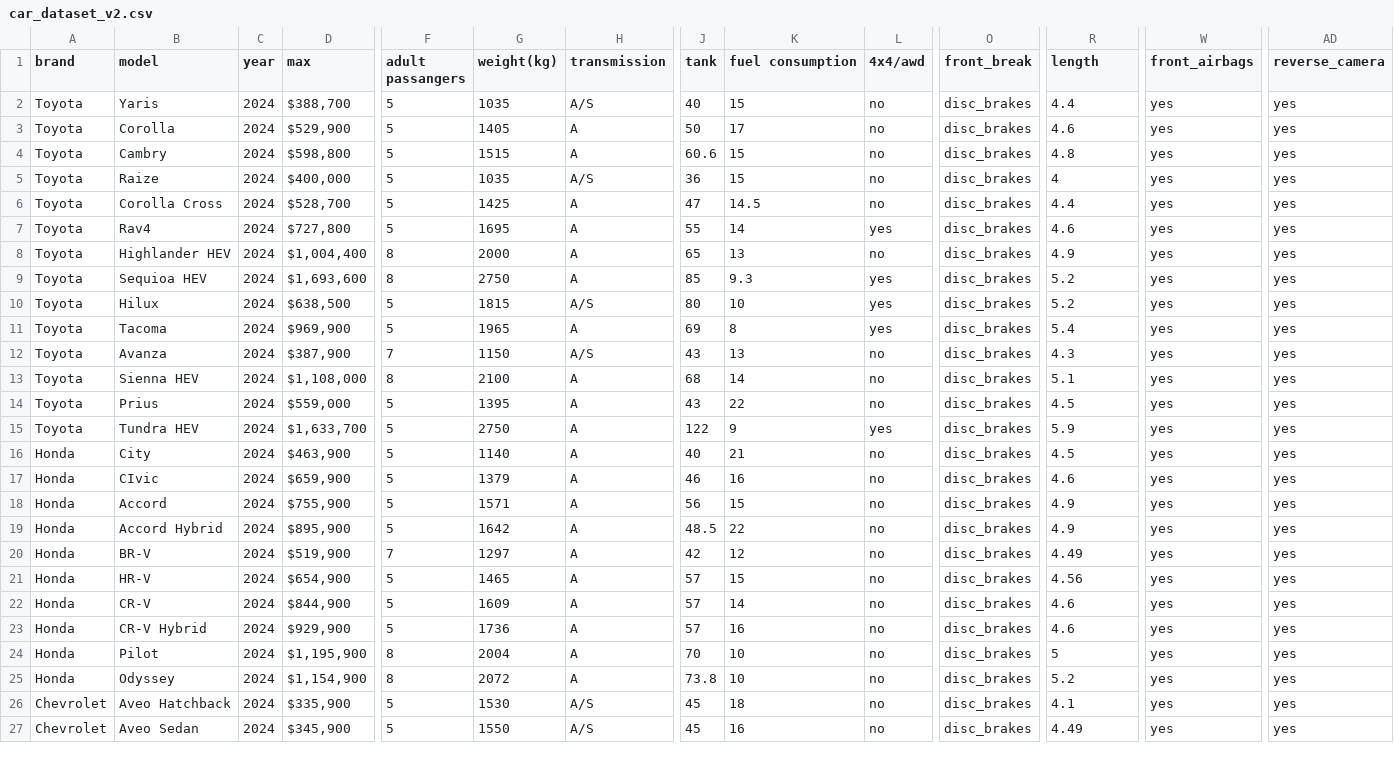
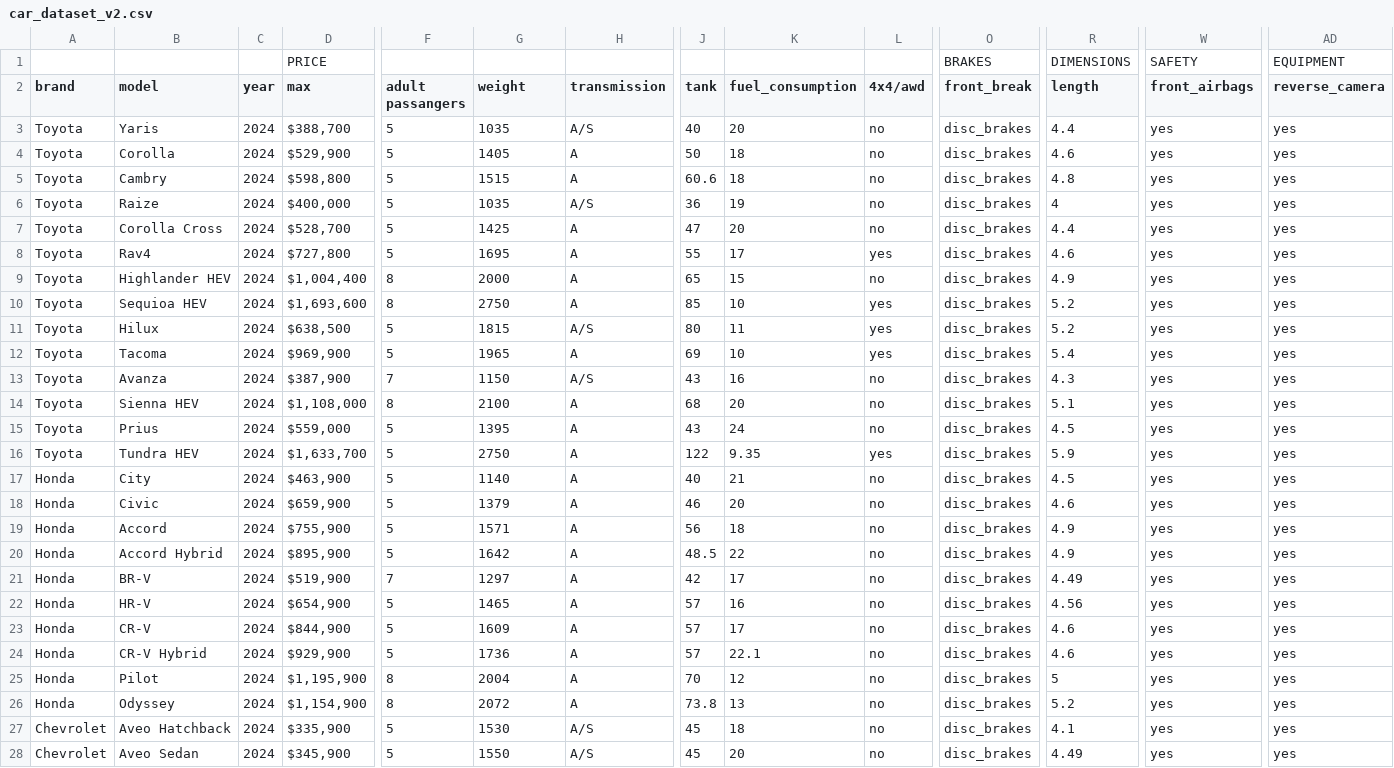
Before and after one commit to yaqui-bytes/car-sense-Analytics, a CSV file: car_dataset_v2.csv, drawn as a sheet; only a part is shown, gaps mark what is left out; addresses are those after the commit; rows hold the shown columns only; the diff covers the shown part only; the diff names each change by its address in the sheet, - before the commit and + after, or states it on an @@ line.

```diff
--- a/car_dataset_v2.csv
+++ b/car_dataset_v2.csv
+row 1:  |  |  | PRICE |  |  |  |  |  |  | BRAKES | DIMENSIONS | SAFETY | EQUIPMENT
-G2: weight(kg)
+G2: weight
-K2: fuel consumption
+K2: fuel_consumption
-K3 (fuel_consumption): 15
+K3 (fuel_consumption): 20
-K4 (fuel_consumption): 17
+K4 (fuel_consumption): 18
-K5 (fuel_consumption): 15
+K5 (fuel_consumption): 18
-K6 (fuel_consumption): 15
+K6 (fuel_consumption): 19
-K7 (fuel_consumption): 14.5
+K7 (fuel_consumption): 20
-K8 (fuel_consumption): 14
+K8 (fuel_consumption): 17
-K9 (fuel_consumption): 13
+K9 (fuel_consumption): 15
-K10 (fuel_consumption): 9.3
+K10 (fuel_consumption): 10
-K11 (fuel_consumption): 10
+K11 (fuel_consumption): 11
-K12 (fuel_consumption): 8
+K12 (fuel_consumption): 10
-K13 (fuel_consumption): 13
+K13 (fuel_consumption): 16
-K14 (fuel_consumption): 14
+K14 (fuel_consumption): 20
-K15 (fuel_consumption): 22
+K15 (fuel_consumption): 24
-K16 (fuel_consumption): 9
+K16 (fuel_consumption): 9.35
-B18 (model): CIvic
+B18 (model): Civic
-K18 (fuel_consumption): 16
+K18 (fuel_consumption): 20
-K19 (fuel_consumption): 15
+K19 (fuel_consumption): 18
-K21 (fuel_consumption): 12
+K21 (fuel_consumption): 17
-K22 (fuel_consumption): 15
+K22 (fuel_consumption): 16
-K23 (fuel_consumption): 14
+K23 (fuel_consumption): 17
-K24 (fuel_consumption): 16
+K24 (fuel_consumption): 22.1
-K25 (fuel_consumption): 10
+K25 (fuel_consumption): 12
-K26 (fuel_consumption): 10
+K26 (fuel_consumption): 13
-K28 (fuel_consumption): 16
+K28 (fuel_consumption): 20
```
Also changed, not shown: 47 edited cells elsewhere in this file, 4 other files.
